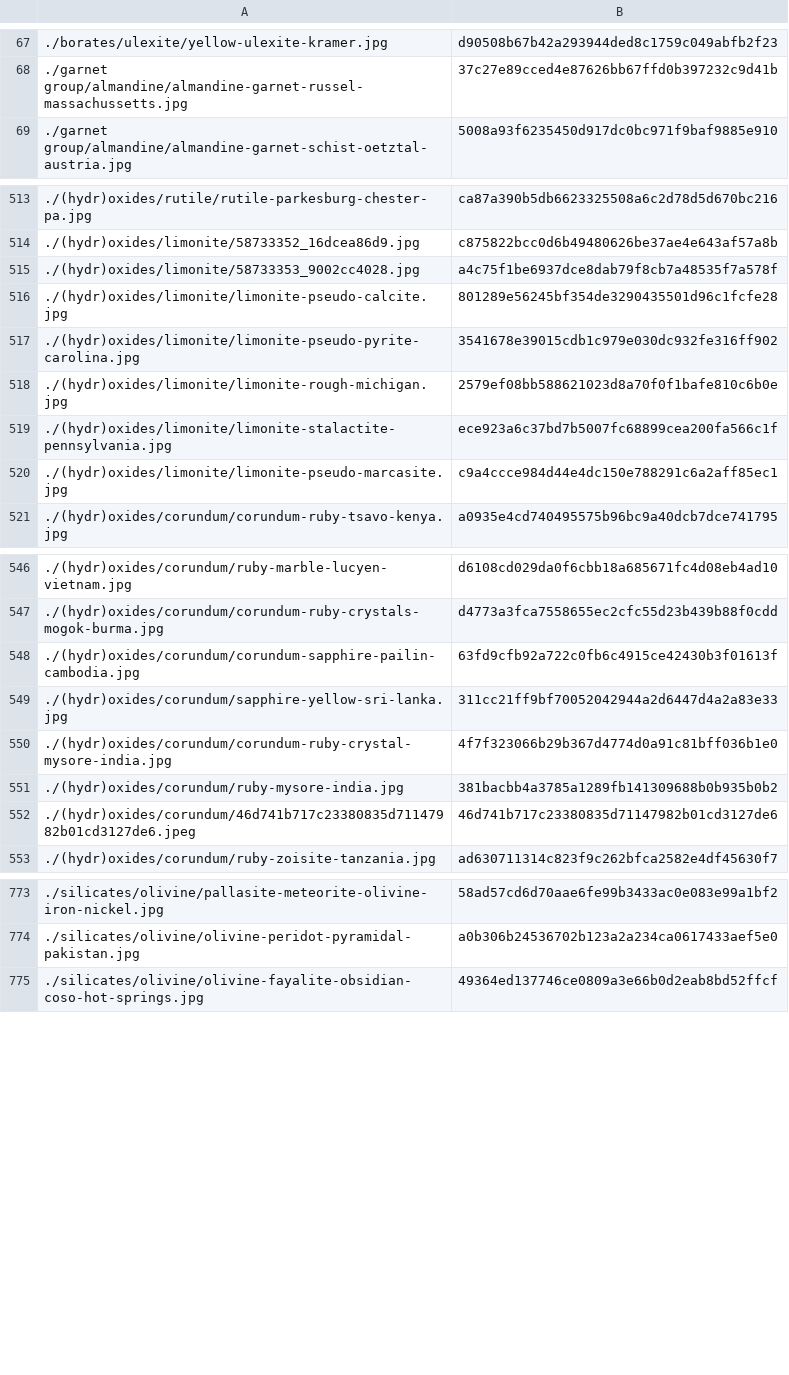
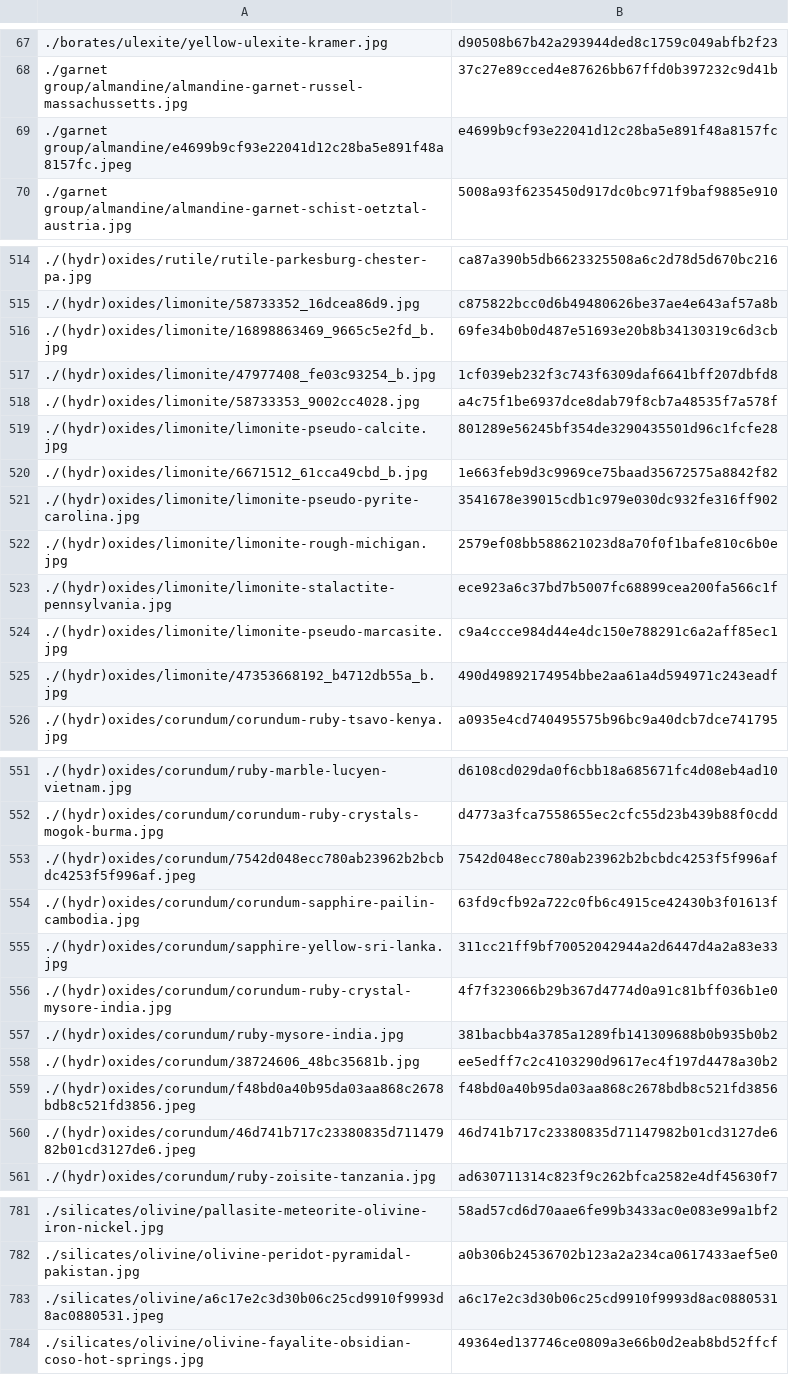
Before and after one commit to person-v132/Minerobo-Images, a CSV file: ids.csv, drawn as a sheet; only a part is shown, gaps mark what is left out; the diff covers the shown part only.

```diff
--- a/ids.csv
+++ b/ids.csv
@@ -68,2 +68,3 @@
 ./garnet group/almandine/almandine-garnet-russel-massachussetts.jpg,37c27e89cced4e87626bb67ffd0b397232c9d41b
+./garnet group/almandine/e4699b9cf93e22041d12c28ba5e891f48a8157fc.jpeg,e4699b9cf93e22041d12c28ba5e891f48a8157fc
 ./garnet group/almandine/almandine-garnet-schist-oetztal-austria.jpg,5008a93f6235450d917dc0bc971f9baf9885e910
@@ -514,4 +515,7 @@
 ./(hydr)oxides/limonite/58733352_16dcea86d9.jpg,c875822bcc0d6b49480626be37ae4e643af57a8b
+./(hydr)oxides/limonite/16898863469_9665c5e2fd_b.jpg,69fe34b0b0d487e51693e20b8b34130319c6d3cb
+./(hydr)oxides/limonite/47977408_fe03c93254_b.jpg,1cf039eb232f3c743f6309daf6641bff207dbfd8
 ./(hydr)oxides/limonite/58733353_9002cc4028.jpg,a4c75f1be6937dce8dab79f8cb7a48535f7a578f
 ./(hydr)oxides/limonite/limonite-pseudo-calcite.jpg,801289e56245bf354de3290435501d96c1fcfe28
+./(hydr)oxides/limonite/6671512_61cca49cbd_b.jpg,1e663feb9d3c9969ce75baad35672575a8842f82
 ./(hydr)oxides/limonite/limonite-pseudo-pyrite-carolina.jpg,3541678e39015cdb1c979e030dc932fe316ff902
@@ -520,2 +524,3 @@
 ./(hydr)oxides/limonite/limonite-pseudo-marcasite.jpg,c9a4ccce984d44e4dc150e788291c6a2aff85ec1
+./(hydr)oxides/limonite/47353668192_b4712db55a_b.jpg,490d49892174954bbe2aa61a4d594971c243eadf
 ./(hydr)oxides/corundum/corundum-ruby-tsavo-kenya.jpg,a0935e4cd740495575b96bc9a40dcb7dce741795
@@ -547,2 +552,3 @@
 ./(hydr)oxides/corundum/corundum-ruby-crystals-mogok-burma.jpg,d4773a3fca7558655ec2cfc55d23b439b88f0cdd
+./(hydr)oxides/corundum/7542d048ecc780ab23962b2bcbdc4253f5f996af.jpeg,7542d048ecc780ab23962b2bcbdc4253f5f996af
 ./(hydr)oxides/corundum/corundum-sapphire-pailin-cambodia.jpg,63fd9cfb92a722c0fb6c4915ce42430b3f01613f
@@ -551,2 +557,4 @@
 ./(hydr)oxides/corundum/ruby-mysore-india.jpg,381bacbb4a3785a1289fb141309688b0b935b0b2
+./(hydr)oxides/corundum/38724606_48bc35681b.jpg,ee5edff7c2c4103290d9617ec4f197d4478a30b2
+./(hydr)oxides/corundum/f48bd0a40b95da03aa868c2678bdb8c521fd3856.jpeg,f48bd0a40b95da03aa868c2678bdb8c521fd3856
 ./(hydr)oxides/corundum/46d741b717c23380835d71147982b01cd3127de6.jpeg,46d741b717c23380835d71147982b01cd3127de6
@@ -774,2 +782,3 @@
 ./silicates/olivine/olivine-peridot-pyramidal-pakistan.jpg,a0b306b24536702b123a2a234ca0617433aef5e0
+./silicates/olivine/a6c17e2c3d30b06c25cd9910f9993d8ac0880531.jpeg,a6c17e2c3d30b06c25cd9910f9993d8ac0880531
 ./silicates/olivine/olivine-fayalite-obsidian-coso-hot-springs.jpg,49364ed137746ce0809a3e66b0d2eab8bd52ffcf
```
Also changed, not shown: 2 added rows elsewhere in this file.
